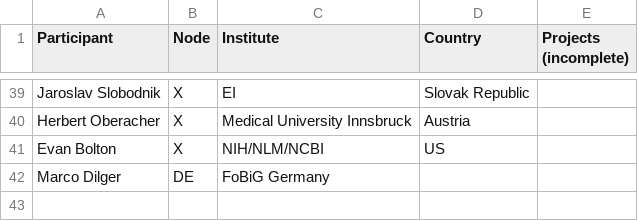
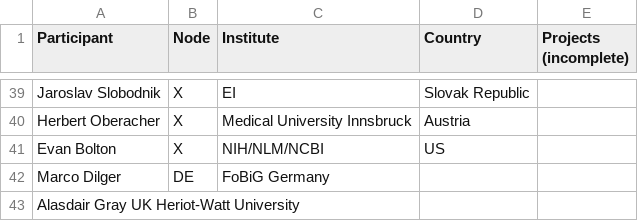
Before and after one commit to elixir-europe/toxicology-community, a TSV file: participants.tsv, drawn as a sheet; only a part is shown, gaps mark what is left out.

Commit message:
Added Alasdair

```diff
--- a/participants.tsv
+++ b/participants.tsv
@@ -42 +42,2 @@ Evan Bolton	X	NIH/NLM/NCBI	US
 Marco Dilger	DE	FoBiG Germany		
+Alasdair Gray UK  Heriot-Watt University
```
